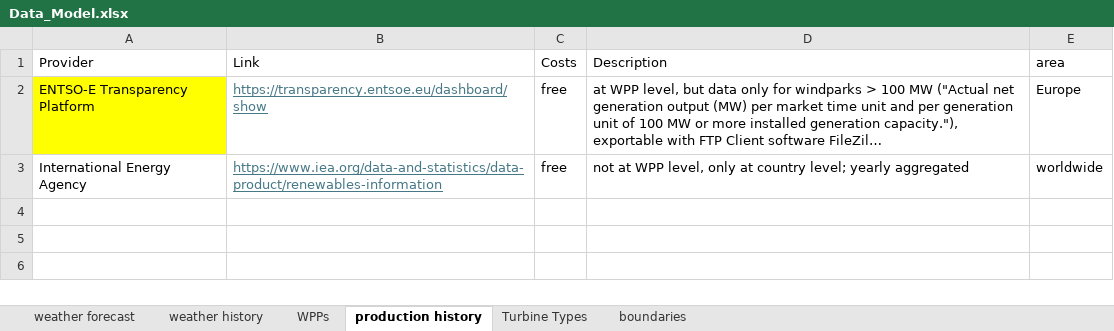
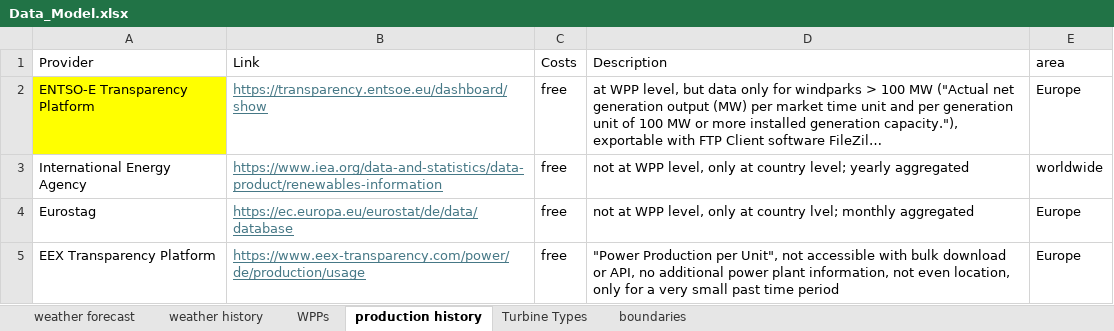
Before and after one commit to el-gif/Webapp, an Excel workbook: data/Data_Model.xlsx, sheet production history, drawn as a sheet; long unchanged cells end in …; values as stored, in another font and other column widths than the file's, no borders; table styles not drawn; the diff names each change by its address in the sheet, - before the commit and + after, or states it on an @@ line.

Commit message:
MLP and LSTM model, updated webapp2

```diff
--- a/data/Data_Model.xlsx (sheet production history)
+++ b/data/Data_Model.xlsx (sheet production history)
+row 4: Eurostag | https://ec.europa.eu/eurostat/de/data/database | free | not at WPP level, only at country lvel; monthly aggregated | Europe
+row 5: EEX Transparency Platform | https://www.eex-transparency.com/power/de/production/usage | free | "Power Production per Unit", not accessible with bulk download or API, no additional power plant information, not even location, only for a very small past time period | Europe
```
Also changed, not shown: sheet weather history, 6 other files.
